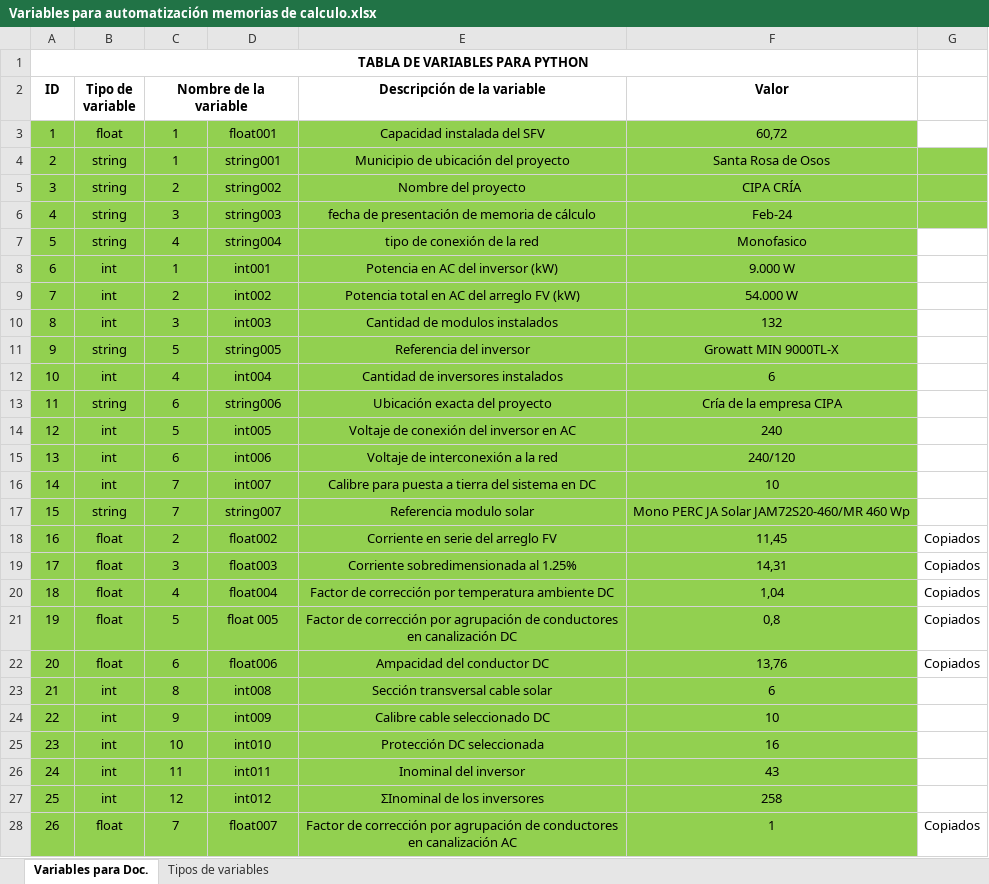
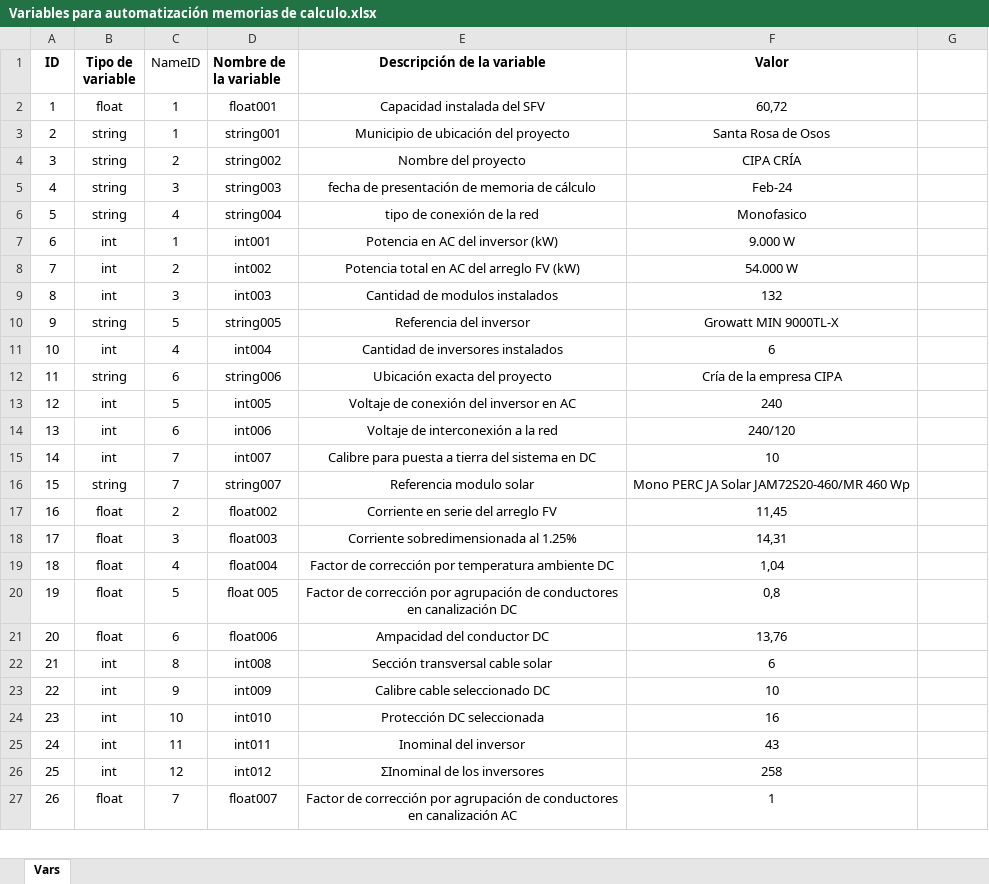
Before and after one commit to alanrproject/IngenieriaCiudad, an Excel workbook: Variables para automatización memorias de calculo.xlsx, sheet Vars, drawn as a sheet; only a part is shown; values as stored, in another font and other column widths than the file's, no borders; removed rows and columns are numbered as before the commit, all else as after; the diff covers the shown part only; the diff names each change by its address in the sheet, - before the commit and + after, or states it on an @@ line.

```diff
--- a/Variables para automatización memorias de calculo.xlsx (sheet Vars)
+++ b/Variables para automatización memorias de calculo.xlsx (sheet Vars)
-sheet tab: Variables para Doc.
+sheet tab: Vars
-sheet tab: Tipos de variables
-row 1: TABLA DE VARIABLES PARA PYTHON
-C1: Nombre de la variable
+C1: NameID
-C1 bold: on
+C1 bold: off
-C2:D2 merged
-D1: (empty)
+D1: Nombre de la variable
-A2:F2 fill: #92D050
+A2:F2 fill: none
-A3:G5 fill: #92D050
+A3:G5 fill: none
-A6:F27 fill: #92D050
+A6:F27 fill: none
-G17:G21: Copiados
+G17:G21: (empty)
-G27: Copiados
+G27: (empty)
```
Also changed, not shown: cell formats elsewhere in this sheet, formulas that keep their value, output.xlsx, 3 other files.
